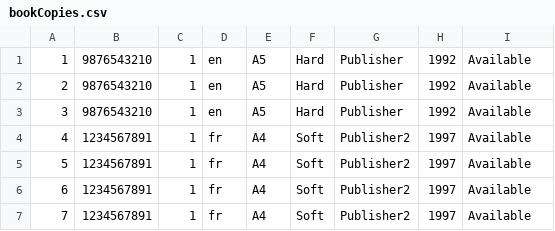
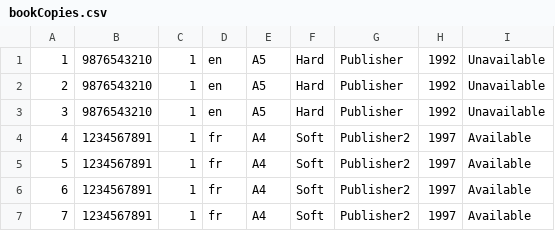
Before and after one commit to andro02/sims-biblioteka, a CSV file: Biblioteka/Data/bookCopies.csv, drawn as a sheet.

```diff
--- a/Biblioteka/Data/bookCopies.csv
+++ b/Biblioteka/Data/bookCopies.csv
@@ -1,4 +1,4 @@
-1,9876543210,1,en,A5,Hard,Publisher,1992,Available
-2,9876543210,1,en,A5,Hard,Publisher,1992,Available
-3,9876543210,1,en,A5,Hard,Publisher,1992,Available
+1,9876543210,1,en,A5,Hard,Publisher,1992,Unavailable
+2,9876543210,1,en,A5,Hard,Publisher,1992,Unavailable
+3,9876543210,1,en,A5,Hard,Publisher,1992,Unavailable
 4,1234567891,1,fr,A4,Soft,Publisher2,1997,Available
```
Also changed, not shown: 13 other files.
